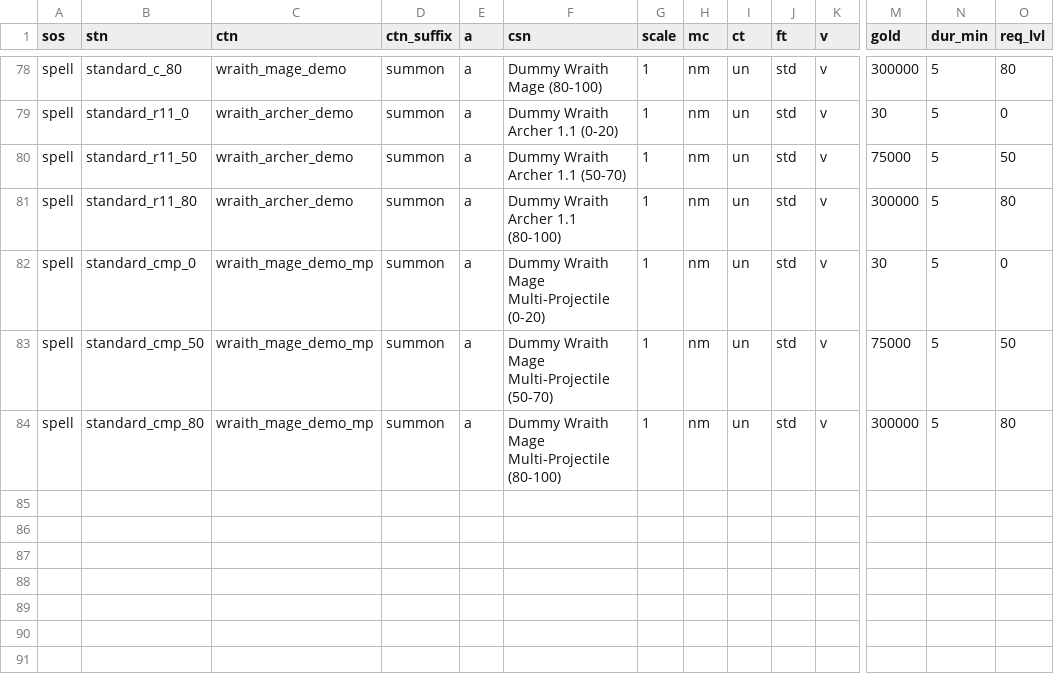
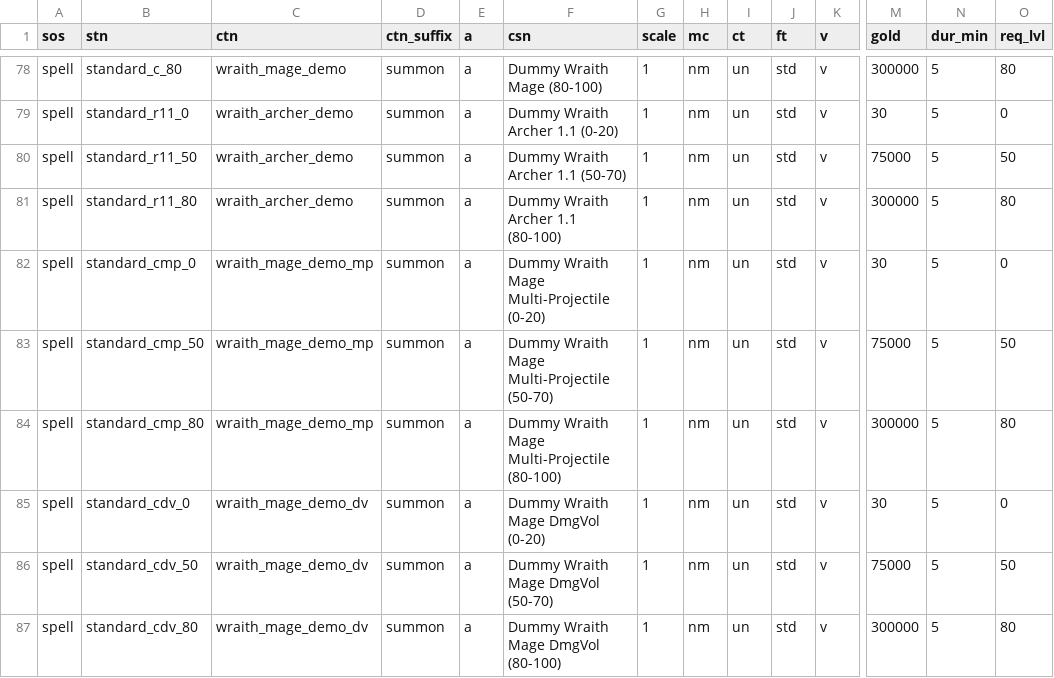
Before and after one commit to foerstj/sumcol, a CSV file: gaspy/jinja/sumcol-demo/summons/{{sos}}-summon-{{mc}}-{{ct}}-{{ft}}-{{v}}-{{stn}}.gas.csv, drawn as a sheet; only a part is shown, gaps mark what is left out; rows hold the shown columns only; the diff names each change by its address in the sheet, - before the commit and + after, or states it on an @@ line.

Commit message:
Add dummy wraiths with dmgvol spell

```diff
--- a/gaspy/jinja/sumcol-demo/summons/{{sos}}-summon-{{mc}}-{{ct}}-{{ft}}-{{v}}-{{stn}}.gas.csv
+++ b/gaspy/jinja/sumcol-demo/summons/{{sos}}-summon-{{mc}}-{{ct}}-{{ft}}-{{v}}-{{stn}}.gas.csv
+row 85: spell | standard_cdv_0 | wraith_mage_demo_dv | summon | a | Dummy Wraith Mage DmgVol (0-20) | 1 | nm | un | std | v | 30 | 5 | 0
+row 86: spell | standard_cdv_50 | wraith_mage_demo_dv | summon | a | Dummy Wraith Mage DmgVol (50-70) | 1 | nm | un | std | v | 75000 | 5 | 50
+row 87: spell | standard_cdv_80 | wraith_mage_demo_dv | summon | a | Dummy Wraith Mage DmgVol (80-100) | 1 | nm | un | std | v | 300000 | 5 | 80
```
Also changed, not shown: 6 other files.
